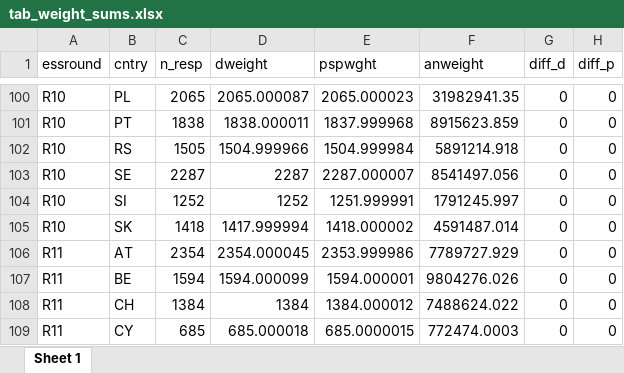
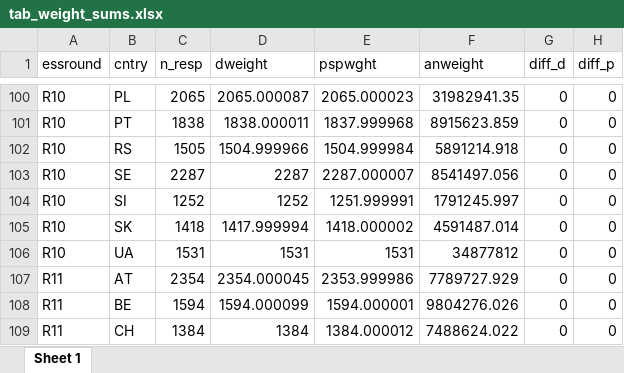
Before and after one commit to djhurio/ESS-precision, an Excel workbook: tables/tab_weight_sums.xlsx, sheet Sheet 1, drawn as a sheet; only a part is shown, gaps mark what is left out; the shorter side is filled out with more unchanged rows; values as stored, in another font and other column widths than the file's, no borders; the diff names each change by its address in the sheet, - before the commit and + after, or states it on an @@ line.

```diff
--- a/tables/tab_weight_sums.xlsx (sheet Sheet 1)
+++ b/tables/tab_weight_sums.xlsx (sheet Sheet 1)
+row 106: R10 | UA | 1531 | 1531 | 1531 | 34877812 | 0 | 0
```
Also changed, not shown: tables/variables-2.xlsx, tables/variables.xlsx, 17 other files.
